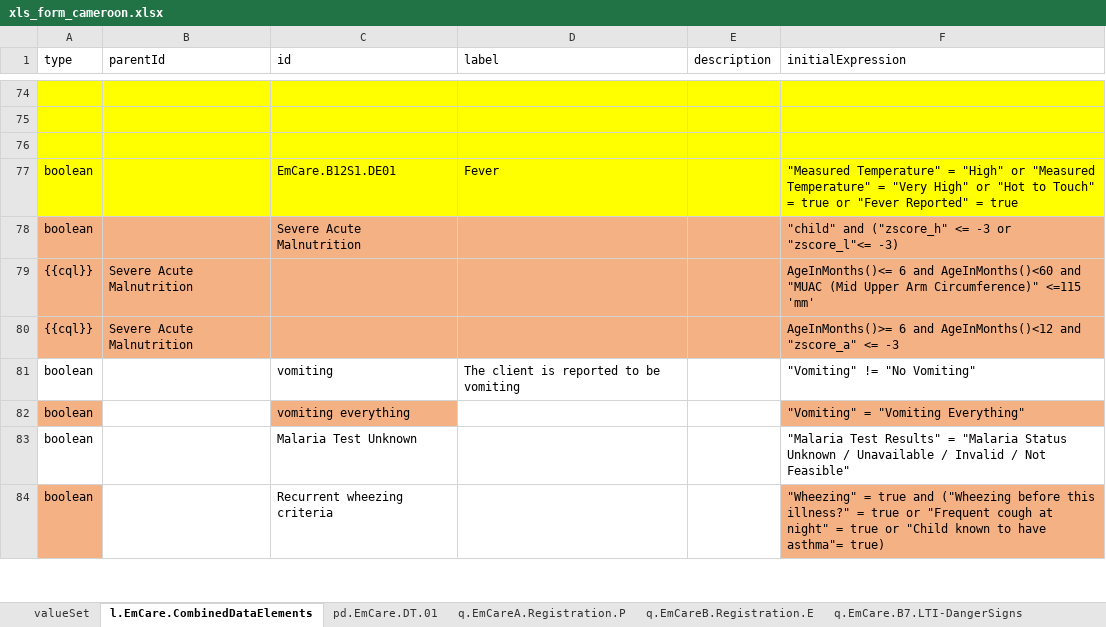
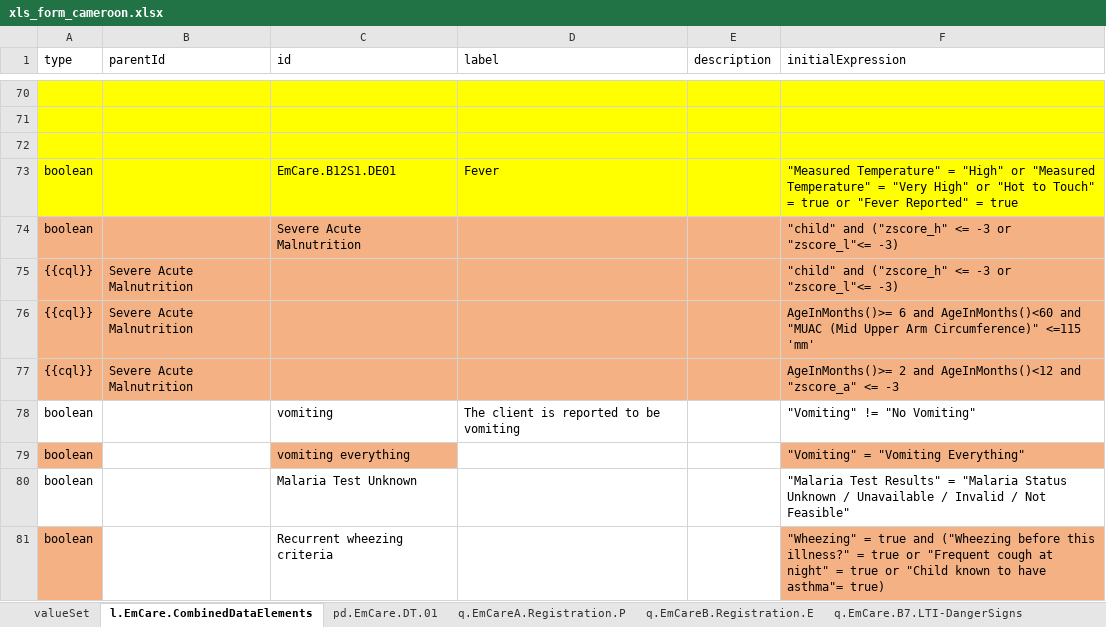
Before and after one commit to WorldHealthOrganization/smart-emcare-cmr, an Excel workbook: input/l2/xls_form_cameroon.xlsx, sheet l.EmCare.CombinedDataElements, drawn as a sheet; only a part is shown, gaps mark what is left out; values as stored, in another font and other column widths than the file's, no borders; addresses are those after the commit; the diff covers the shown part only; the diff names each change by its address in the sheet, - before the commit and + after, or states it on an @@ line.

```diff
--- a/input/l2/xls_form_cameroon.xlsx (sheet l.EmCare.CombinedDataElements)
+++ b/input/l2/xls_form_cameroon.xlsx (sheet l.EmCare.CombinedDataElements)
+row 75: {{cql}} | Severe Acute Malnutrition |  |  |  | "child" and ("zscore_h" <= -3 or "zscore_l"<= -3)
-F76 (initialExpression): AgeInMonths()<= 6 and…
+F76 (initialExpression): AgeInMonths()>= 6 and…
-F77 (initialExpression): AgeInMonths()>= 6 and AgeInMonths()<12…
+F77 (initialExpression): AgeInMonths()>= 2 and AgeInMonths()<12…
```
Also changed, not shown: 1 added row, 4 removed rows, 9 edited cells and cell formats elsewhere in this sheet, sheet q.EmCare.B23.Classification, sheet q.EmCare.B23.Classification.m, sheet valueSet, sheet q.EmCare.Treatment, sheet q.EmCare.B24.MalariaTest, sheet q.EmCare.B22.AssessmentsTests, 3 more sheets, formulas that keep their value.
